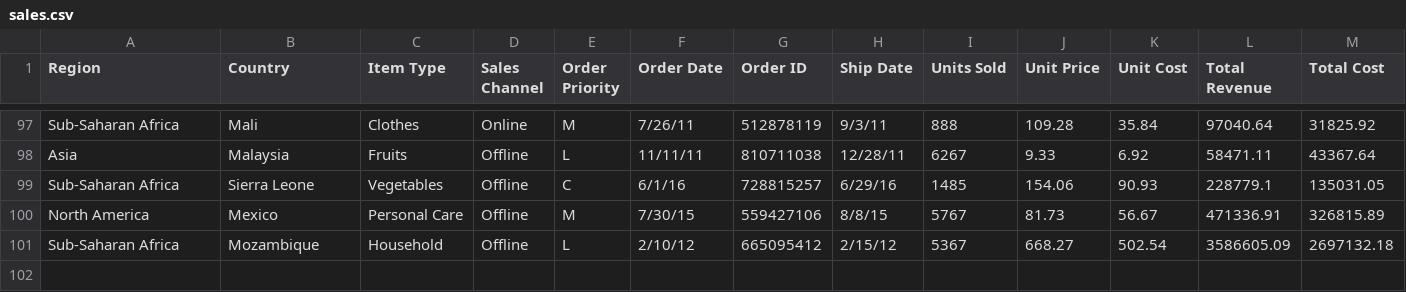
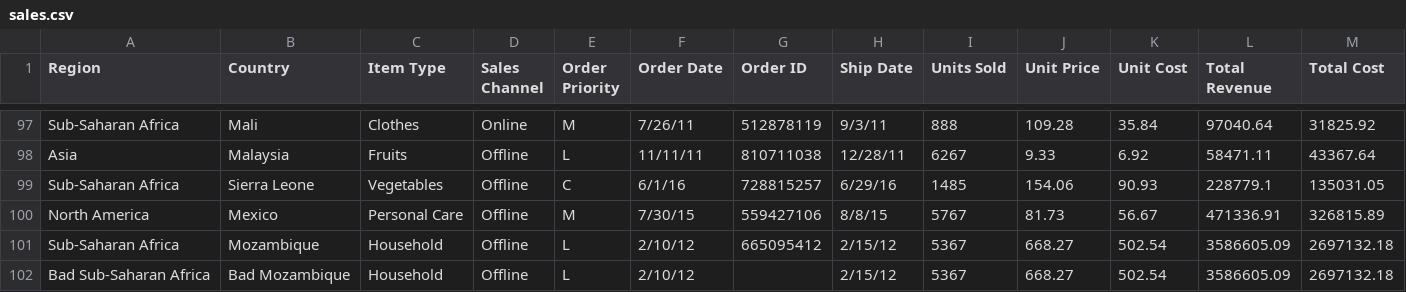
Before and after one commit to SwathiVarkala/spark-etl, a CSV file: docker/data_path/input_path/sales.csv, drawn as a sheet; only a part is shown, gaps mark what is left out.

Commit message:
Swathi | Filter Bad records with missing Order ID Column value and reroute to error folder

```diff
--- a/docker/data_path/input_path/sales.csv
+++ b/docker/data_path/input_path/sales.csv
@@ -101 +101,2 @@ North America,Mexico,Personal Care,Offline,M,7/30/15,559427106,8/8/15,5767,81.73
 Sub-Saharan Africa,Mozambique,Household,Offline,L,2/10/12,665095412,2/15/12,5367,668.27,502.54,3586605.09,2697132.18
+Bad Sub-Saharan Africa,Bad Mozambique,Household,Offline,L,2/10/12,,2/15/12,5367,668.27,502.54,3586605.09,2697132.18
```
Also changed, not shown: 4 other files.
